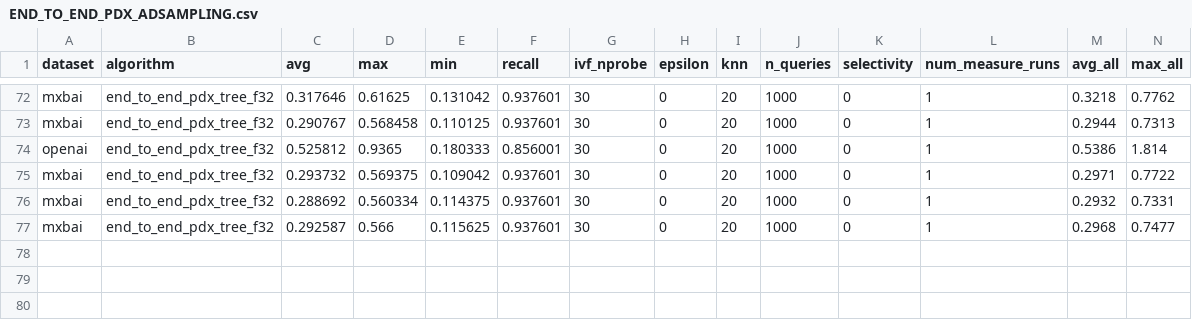
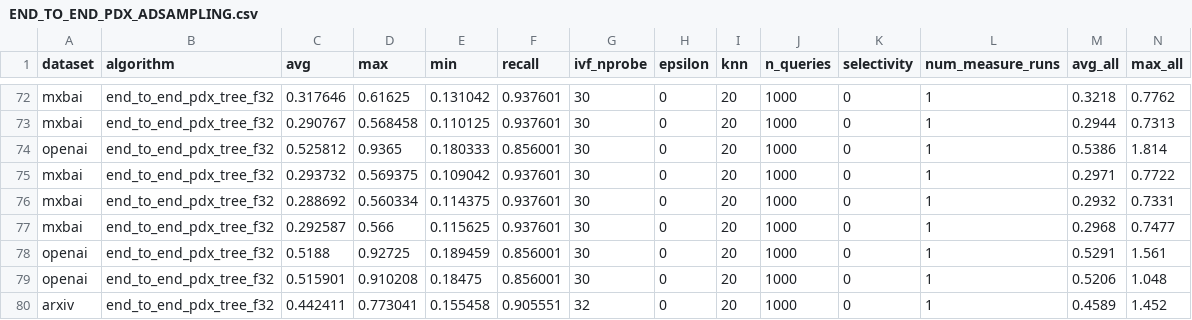
Before and after one commit to cwida/PDX, a CSV file: benchmarks/results/DEFAULT/END_TO_END_PDX_ADSAMPLING.csv, drawn as a sheet; only a part is shown, gaps mark what is left out; rows hold the shown columns only; the diff names each change by its address in the sheet, - before the commit and + after, or states it on an @@ line.

```diff
--- a/benchmarks/results/DEFAULT/END_TO_END_PDX_ADSAMPLING.csv
+++ b/benchmarks/results/DEFAULT/END_TO_END_PDX_ADSAMPLING.csv
+row 78: openai | end_to_end_pdx_tree_f32 | 0.5188 | 0.92725 | 0.189459 | 0.856001 | 30 | 0 | 20 | 1000 | 0 | 1 | 0.5291 | 1.561
+row 79: openai | end_to_end_pdx_tree_f32 | 0.515901 | 0.910208 | 0.18475 | 0.856001 | 30 | 0 | 20 | 1000 | 0 | 1 | 0.5206 | 1.048
+row 80: arxiv | end_to_end_pdx_tree_f32 | 0.442411 | 0.773041 | 0.155458 | 0.905551 | 32 | 0 | 20 | 1000 | 0 | 1 | 0.4589 | 1.452
```
Also changed, not shown: benchmarks/results/DEFAULT/WORKLOAD_PDX.csv, 3 other files.
